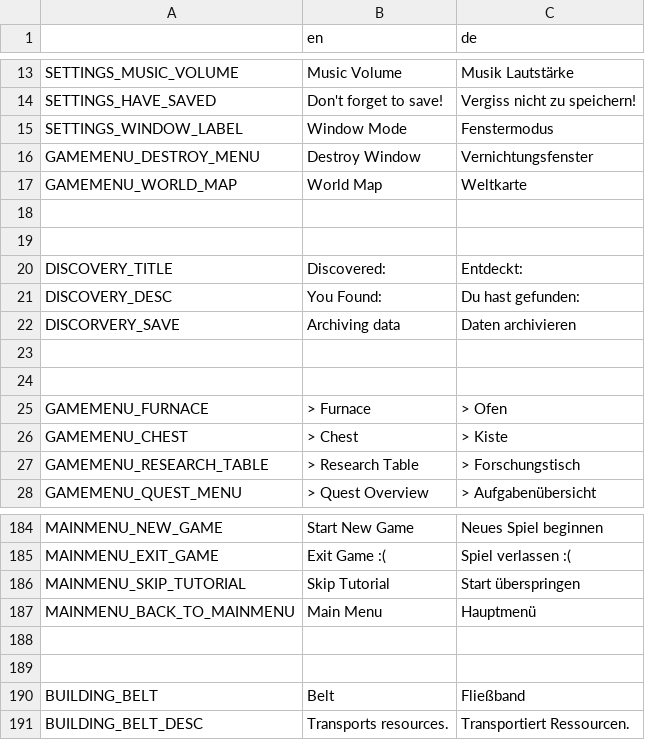
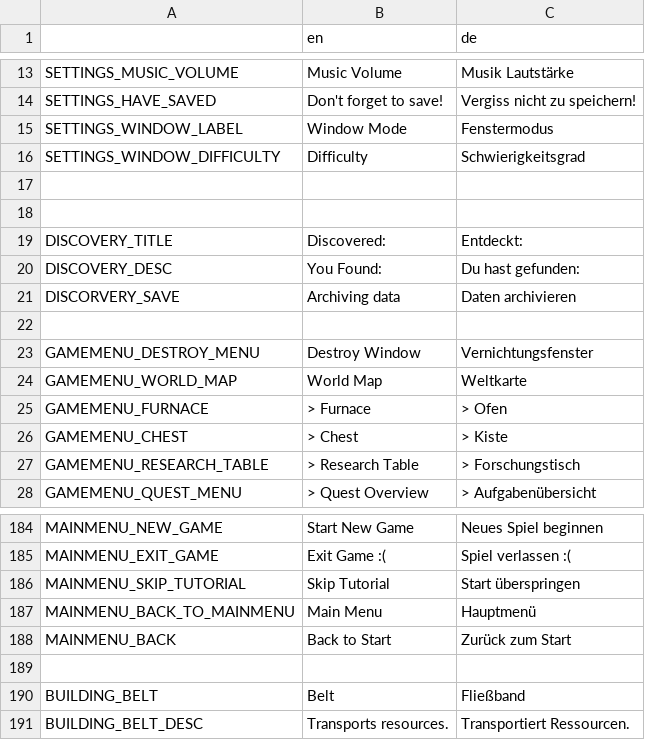
Before and after one commit to LSXAC/Whispering_Island, a CSV file: Whispering Life Data/Translation/Whispering Island - Translationscript - Sheet1.csv, drawn as a sheet; only a part is shown, gaps mark what is left out.

Commit message:
Translation, Copyright to 2026

```diff
--- a/Whispering Life Data/Translation/Whispering Island - Translationscript - Sheet1.csv
+++ b/Whispering Life Data/Translation/Whispering Island - Translationscript - Sheet1.csv
@@ -15,4 +15,3 @@ SETTINGS_HAVE_SAVED,Don't forget to save!,Vergiss nicht zu speichern!
 SETTINGS_WINDOW_LABEL,Window Mode,Fenstermodus
-GAMEMENU_DESTROY_MENU,Destroy Window,Vernichtungsfenster
-GAMEMENU_WORLD_MAP,World Map,Weltkarte
+SETTINGS_WINDOW_DIFFICULTY,Difficulty,Schwierigkeitsgrad
 ,,
@@ -23,3 +22,4 @@ DISCORVERY_SAVE,Archiving data,Daten archivieren
 ,,
-,,
+GAMEMENU_DESTROY_MENU,Destroy Window,Vernichtungsfenster
+GAMEMENU_WORLD_MAP,World Map,Weltkarte
 GAMEMENU_FURNACE,> Furnace,> Ofen
@@ -188,3 +188,3 @@ MAINMENU_SKIP_TUTORIAL,Skip Tutorial,Start überspringen
 MAINMENU_BACK_TO_MAINMENU,Main Menu,Hauptmenü
-,,
+MAINMENU_BACK,Back to Start,Zurück zum Start
 ,,
```
Also changed, not shown: 8 other files.
